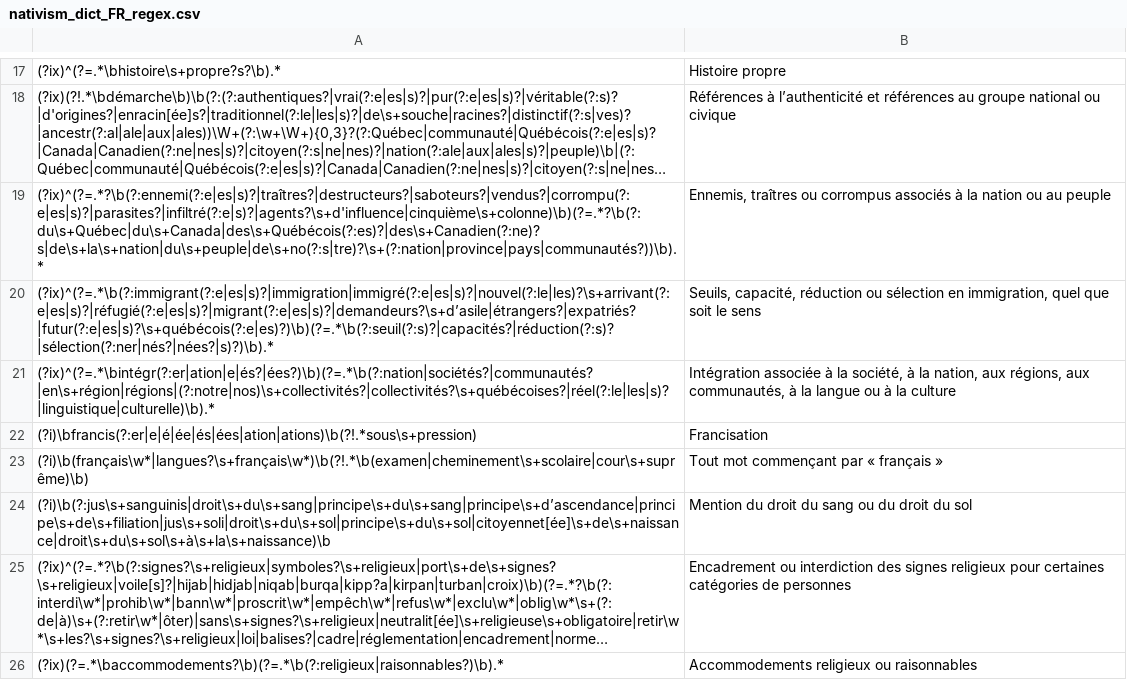
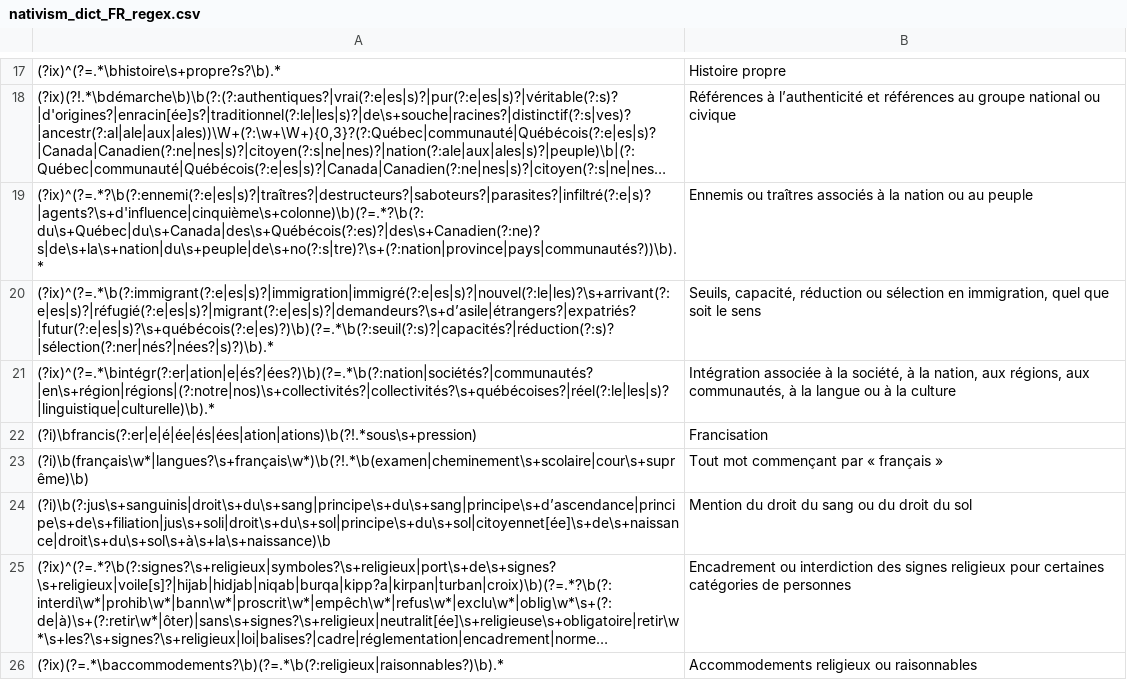
Before and after one commit to Laurempirique/nativism-canada-lexical-dictionaries, a CSV file: nativism_dict_FR_regex.csv, drawn as a sheet; only a part is shown, gaps mark what is left out; long unchanged cells end in …; the diff names each change by its address in the sheet, - before the commit and + after, or states it on an @@ line.

Commit message:
FR : ennemis de la nation, retrait de corrompus et vendus

```diff
--- a/nativism_dict_FR_regex.csv
+++ b/nativism_dict_FR_regex.csv
-A19: (?ix)^(?=.*?\b(?:ennemi(?:e|es|s)?|traîtres?|destructeurs?|saboteurs?|vendus?|corrompu(?:e|es|s)?|parasites?|infiltré(?:e|s)?|agents?\s+d'influence|cinquième\s+colonne)\b)(?=.*?\b(?:du\s+Québec|du\s+Canada|des\s+Québécois(?:es)?|des\s+Canadien(?:ne)?s|de\s+la\s+nation|du\s+peuple|de\s+no(?:s|tre)?\s+(?:nation|province|pays|communautés?))\b).*
+A19: (?ix)^(?=.*?\b(?:ennemi(?:e|es|s)?|traîtres?|destructeurs?|saboteurs?|parasites?|infiltré(?:e|s)?|agents?\s+d'influence|cinquième\s+colonne)\b)(?=.*?\b(?:du\s+Québec|du\s+Canada|des\s+Québécois(?:es)?|des\s+Canadien(?:ne)?s|de\s+la\s+nation|du\s+peuple|de\s+no(?:s|tre)?\s+(?:nation|province|pays|communautés?))\b).*
-B19: Ennemis, traîtres ou corrompus associés à…
+B19: Ennemis ou traîtres associés à…
```
